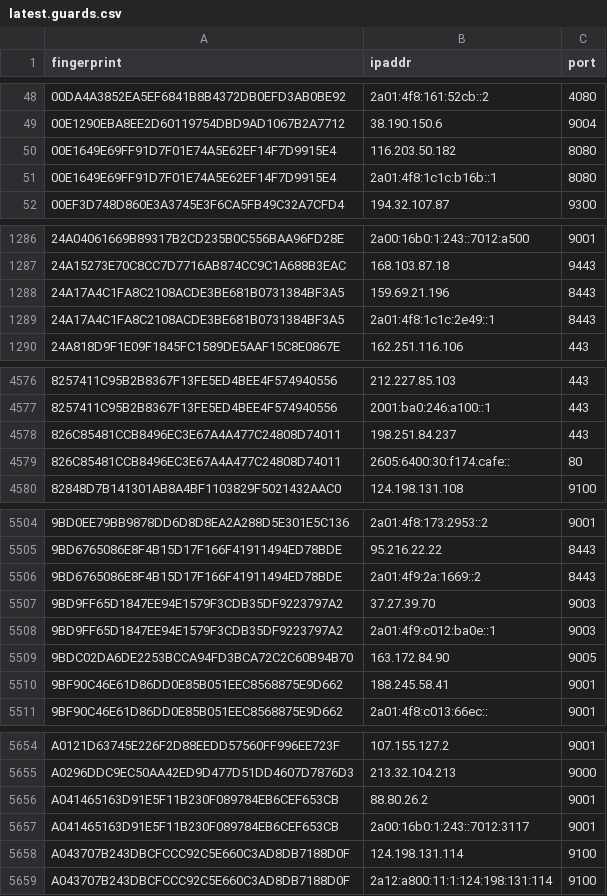
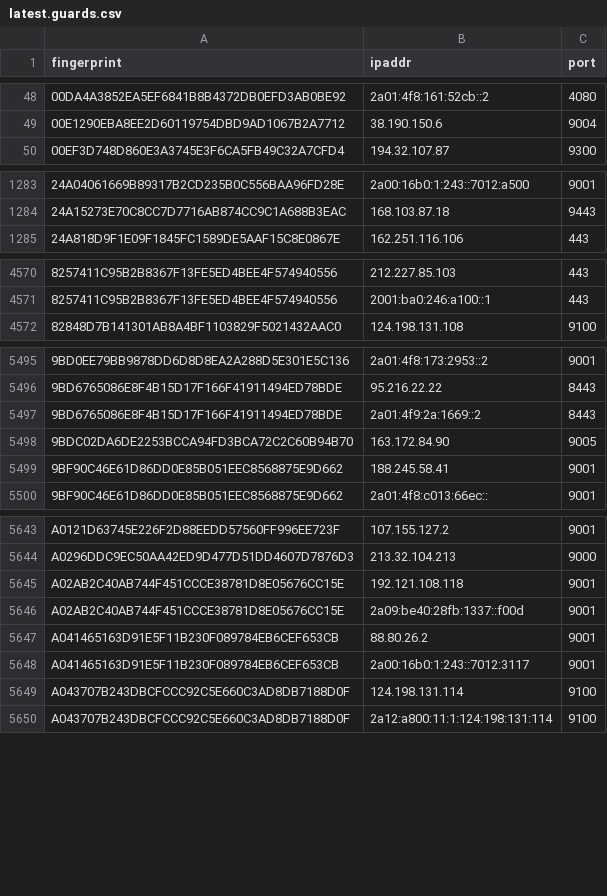
Before and after one commit to ling0x/tor-nodes, a CSV file: latest.guards.csv, drawn as a sheet; only a part is shown, gaps mark what is left out; the diff covers the shown part only.

```diff
--- a/latest.guards.csv
+++ b/latest.guards.csv
@@ -49,4 +49,2 @@ fingerprint,ipaddr,port
 00E1290EBA8EE2D60119754DBD9AD1067B2A7712,38.190.150.6,9004
-00E1649E69FF91D7F01E74A5E62EF14F7D9915E4,116.203.50.182,8080
-00E1649E69FF91D7F01E74A5E62EF14F7D9915E4,2a01:4f8:1c1c:b16b::1,8080
 00EF3D748D860E3A3745E3F6CA5FB49C32A7CFD4,194.32.107.87,9300
@@ -1287,4 +1284,2 @@ fingerprint,ipaddr,port
 24A15273E70C8CC7D7716AB874CC9C1A688B3EAC,168.103.87.18,9443
-24A17A4C1FA8C2108ACDE3BE681B0731384BF3A5,159.69.21.196,8443
-24A17A4C1FA8C2108ACDE3BE681B0731384BF3A5,2a01:4f8:1c1c:2e49::1,8443
 24A818D9F1E09F1845FC1589DE5AAF15C8E0867E,162.251.116.106,443
@@ -4577,4 +4571,2 @@ fingerprint,ipaddr,port
 8257411C95B2B8367F13FE5ED4BEE4F574940556,2001:ba0:246:a100::1,443
-826C85481CCB8496EC3E67A4A477C24808D74011,198.251.84.237,443
-826C85481CCB8496EC3E67A4A477C24808D74011,2605:6400:30:f174:cafe::,80
 82848D7B141301AB8A4BF1103829F5021432AAC0,124.198.131.108,9100
@@ -5506,4 +5497,2 @@ fingerprint,ipaddr,port
 9BD6765086E8F4B15D17F166F41911494ED78BDE,2a01:4f9:2a:1669::2,8443
-9BD9FF65D1847EE94E1579F3CDB35DF9223797A2,37.27.39.70,9003
-9BD9FF65D1847EE94E1579F3CDB35DF9223797A2,2a01:4f9:c012:ba0e::1,9003
 9BDC02DA6DE2253BCCA94FD3BCA72C2C60B94B70,163.172.84.90,9005
@@ -5655,2 +5644,4 @@ A0121D63745E226F2D88EEDD57560FF996EE723F,107.155.127.2,9001
 A0296DDC9EC50AA42ED9D477D51DD4607D7876D3,213.32.104.213,9000
+A02AB2C40AB744F451CCCE38781D8E05676CC15E,192.121.108.118,9001
+A02AB2C40AB744F451CCCE38781D8E05676CC15E,2a09:be40:28fb:1337::f00d,9001
 A041465163D91E5F11B230F089784EB6CEF653CB,88.80.26.2,9001
```
Also changed, not shown: 9 removed rows elsewhere in this file, latest.all.csv, latest.exits.csv.
